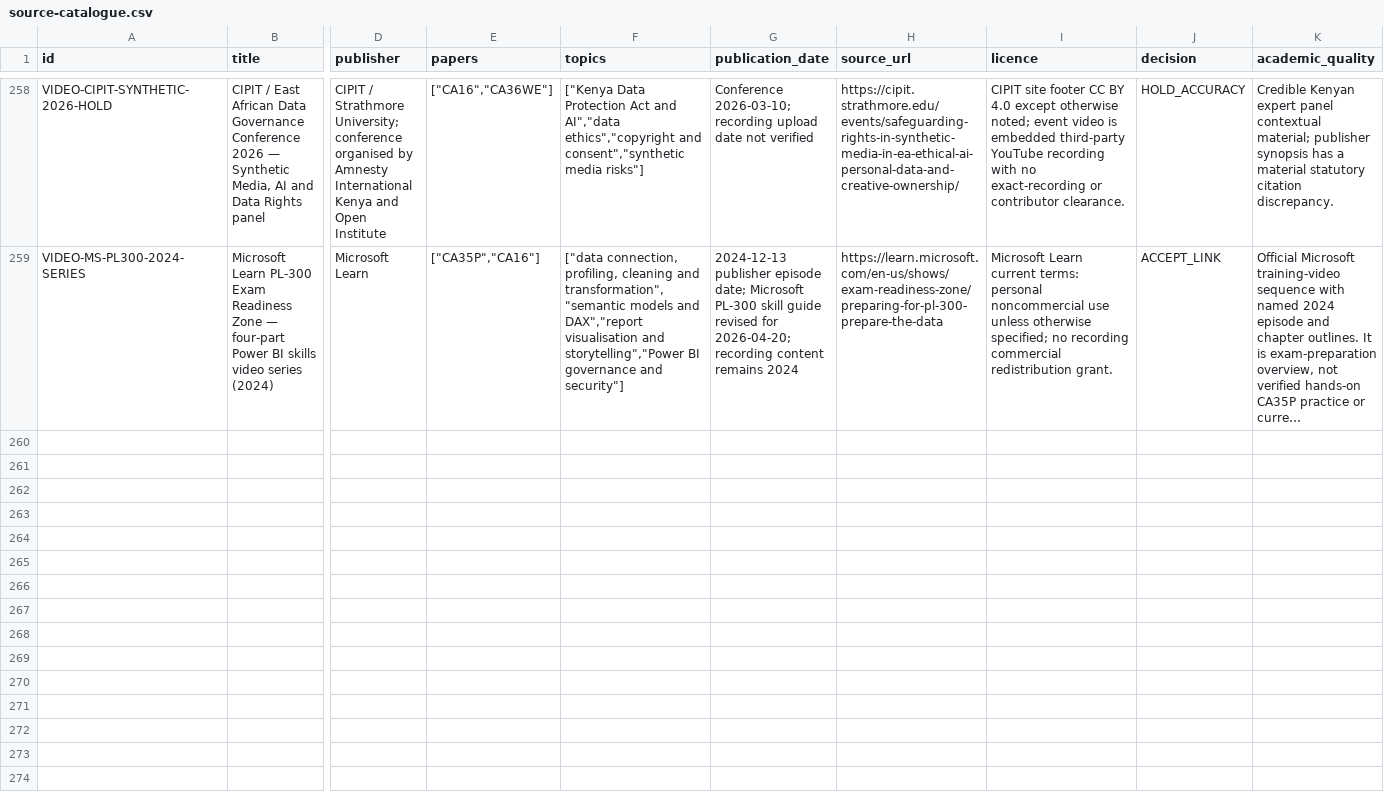
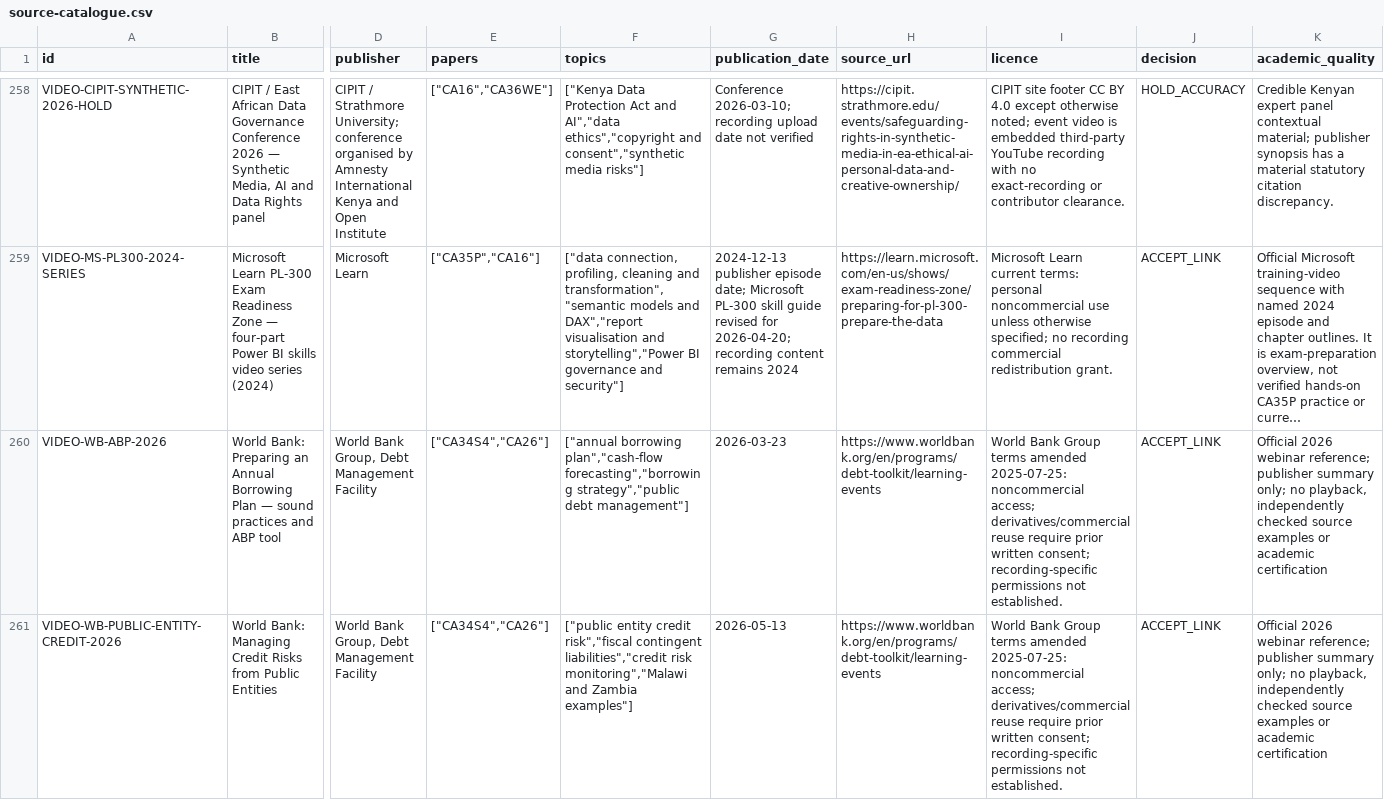
Before and after one commit to StudyMate-N/Certiprep, a CSV file: research-library/kenya-cpa/session-2026-11-01/catalog/source-catalogue.csv, drawn as a sheet; only a part is shown, gaps mark what is left out; long unchanged cells end in …; rows hold the shown columns only; the diff names each change by its address in the sheet, - before the commit and + after, or states it on an @@ line.

Commit message:
CPA: add two World Bank debt-management video references and rights

```diff
--- a/research-library/kenya-cpa/session-2026-11-01/catalog/source-catalogue.csv
+++ b/research-library/kenya-cpa/session-2026-11-01/catalog/source-catalogue.csv
+row 260: VIDEO-WB-ABP-2026 | World Bank: Preparing an Annual Borrowing Plan — sound practices and ABP tool | World Bank Group, Debt Management Facility | ["CA34S4","CA26"] | ["annual borrowing plan","cash-flow forecasting","borrowing strategy","public debt management"] | 2026-03-23 | https://www.worldbank.org/en/programs/debt-toolkit/learning-events | World Bank Group terms amended 2025-07-25: noncommercial access; derivatives/commercial reuse require prior written consent; recording-specific permissions not established. | ACCEPT_LINK | Official 2026 webinar reference; publisher summary only; no playback, independently checked source examples or academic certification
+row 261: VIDEO-WB-PUBLIC-ENTITY-CREDIT-2026 | World Bank: Managing Credit Risks from Public Entities | World Bank Group, Debt Management Facility | ["CA34S4","CA26"] | ["public entity credit risk","fiscal contingent liabilities","credit risk monitoring","Malawi and Zambia examples"] | 2026-05-13 | https://www.worldbank.org/en/programs/debt-toolkit/learning-events | World Bank Group terms amended 2025-07-25: noncommercial access; derivatives/commercial reuse require prior written consent; recording-specific permissions not established. | ACCEPT_LINK | Official 2026 webinar reference; publisher summary only; no playback, independently checked source examples or academic certification
```
